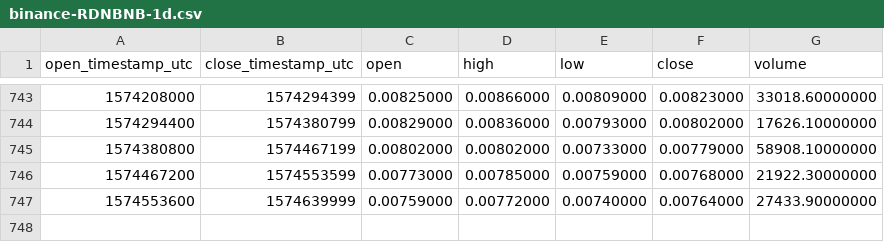
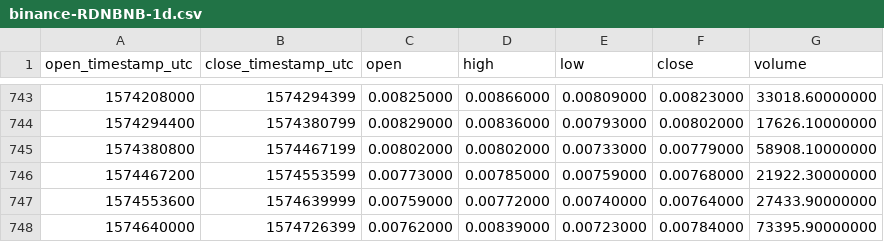
Before and after one commit to cryptobigbro/binance-RDNBNB, a CSV file: binance-RDNBNB-1d.csv, drawn as a sheet; only a part is shown, gaps mark what is left out.

Commit message:
Update OHLCV data.

```diff
--- a/binance-RDNBNB-1d.csv
+++ b/binance-RDNBNB-1d.csv
@@ -747 +747,2 @@ open_timestamp_utc,close_timestamp_utc,open,high,low,close,volume
 1574553600,1574639999,0.00759000,0.00772000,0.00740000,0.00764000,27433.90000000
+1574640000,1574726399,0.00762000,0.00839000,0.00723000,0.00784000,73395.90000000
```
Also changed, not shown: 1 other file.
